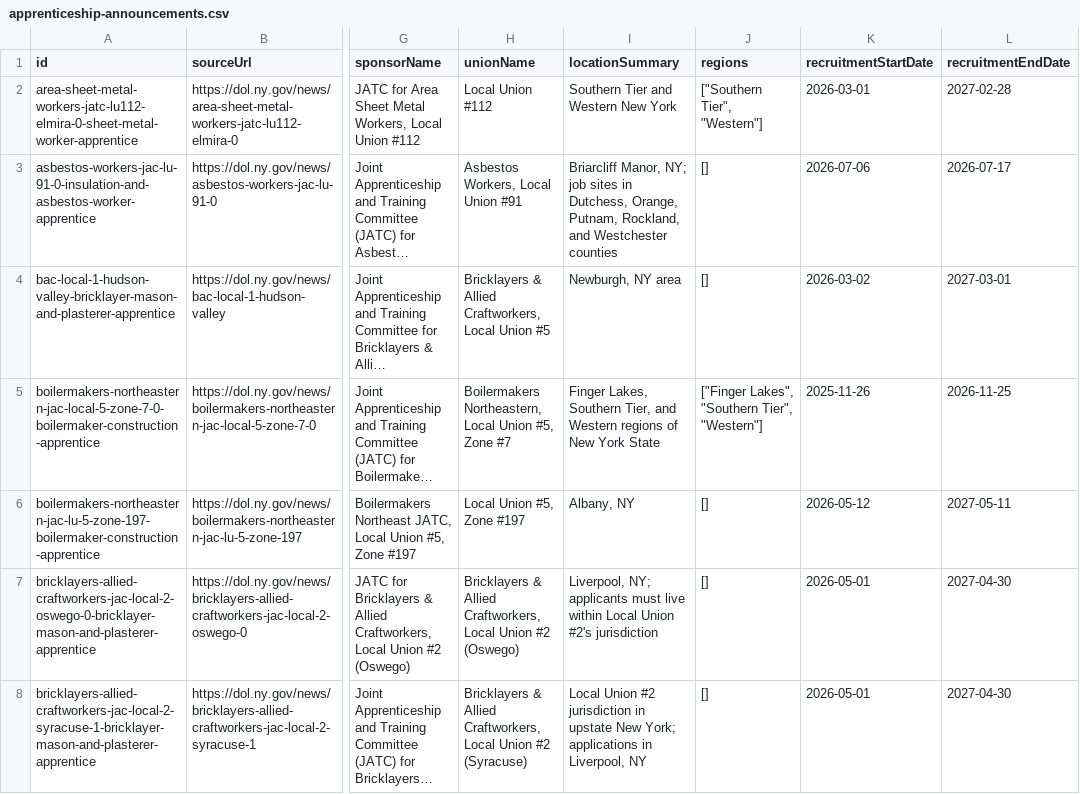
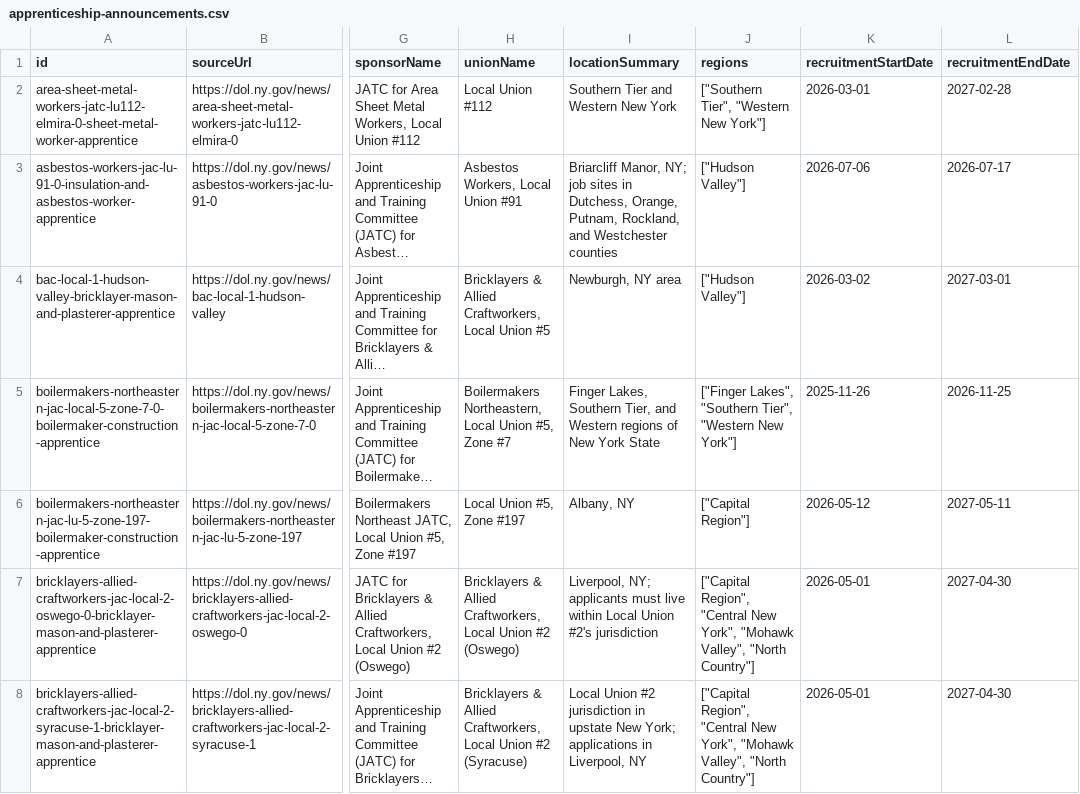
Before and after one commit to NASWA-OpenUI/naswa-apprenticeship-crawler, a CSV file: csv/apprenticeship-announcements.csv, drawn as a sheet; only a part is shown, gaps mark what is left out; long unchanged cells end in …; the diff covers the shown part only; the diff names each change by its address in the sheet, - before the commit and + after, or states it on an @@ line.

Commit message:
Add regions to all of our jobs
We ran all the scripts again in order to make sure we were up
to date and standardize the regions that we are using.

That's the main change we see:

- regions have been changed
- timestamps are updated

There were no new jobs or archived jobs since last Friday.

```diff
--- a/csv/apprenticeship-announcements.csv
+++ b/csv/apprenticeship-announcements.csv
-J2 (regions): ["Southern Tier", "Western"]
+J2 (regions): ["Southern Tier", "Western New York"]
-J3:J4 (regions): []
+J3:J4 (regions): ["Hudson Valley"]
-J5 (regions): …"Southern Tier", "Western"]
+J5 (regions): …"Southern Tier", "Western New York"]
-J6 (regions): []
+J6 (regions): ["Capital Region"]
-J7:J8 (regions): []
+J7:J8 (regions): ["Capital Region", "Central New York", "Mohawk Valley", "North Country"]
```
Also changed, not shown: 102 edited cells elsewhere in this file, 1 other file.
